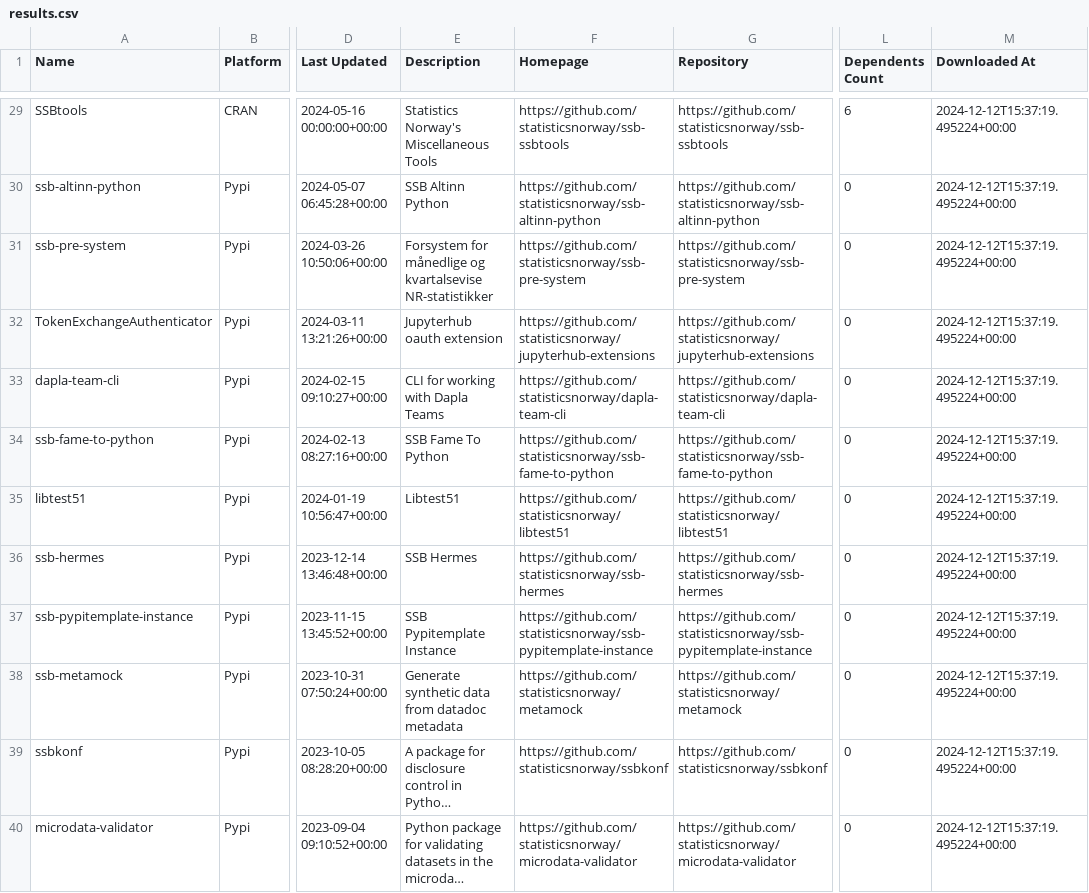
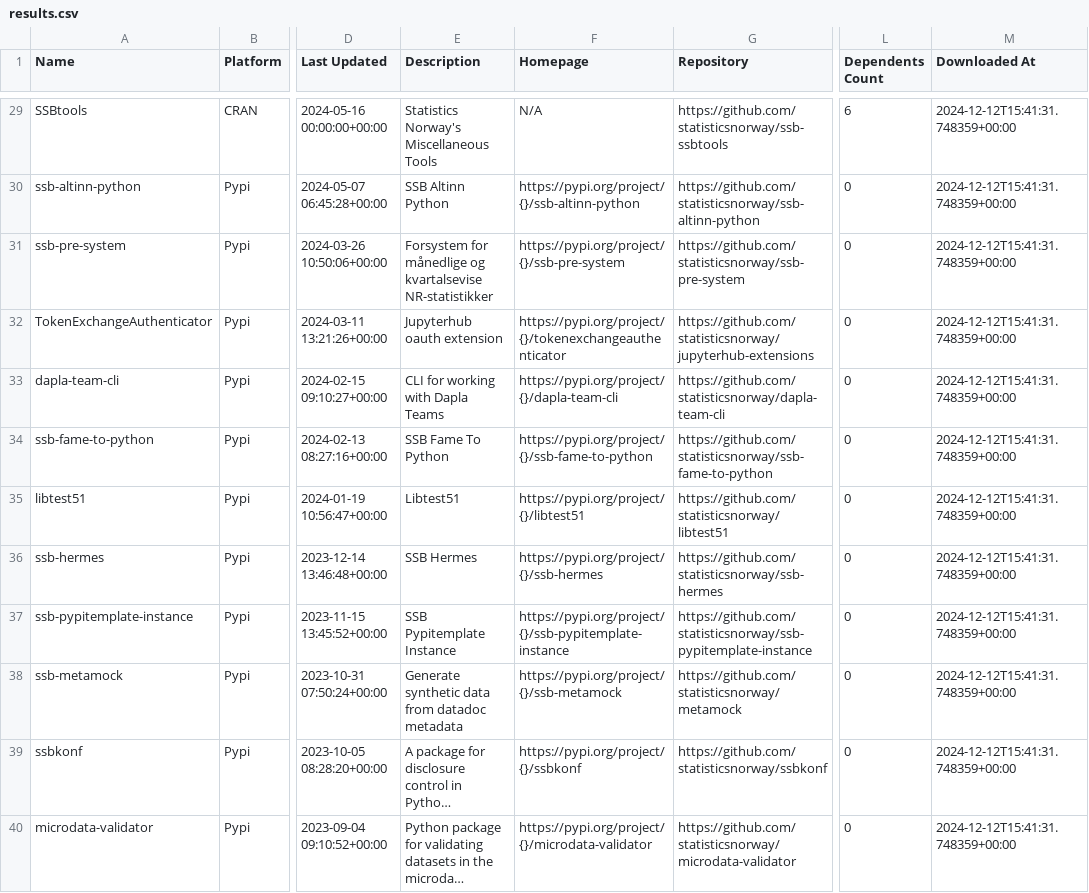
Before and after one commit to trygu/ssb-pypi-statistics, a CSV file: results.csv, drawn as a sheet; only a part is shown, gaps mark what is left out; long unchanged cells end in …; the diff covers the shown part only; the diff names each change by its address in the sheet, - before the commit and + after, or states it on an @@ line.

```diff
--- a/results.csv
+++ b/results.csv
-F29 (Homepage): https://github.com/statisticsnorway/ssb-ssbtools
+F29 (Homepage): N/A
-M29:M40 (Downloaded At): 2024-12-12T15:37:19.495224+00:00
+M29:M40 (Downloaded At): 2024-12-12T15:41:31.748359+00:00
-F30 (Homepage): https://github.com/statisticsnorway/ssb-altinn-python
+F30 (Homepage): https://pypi.org/project/{}/ssb-altinn-python
-F31 (Homepage): https://github.com/statisticsnorway/ssb-pre-system
+F31 (Homepage): https://pypi.org/project/{}/ssb-pre-system
-F32 (Homepage): https://github.com/statisticsnorway/jupyterhub-extensions
+F32 (Homepage): https://pypi.org/project/{}/tokenexchangeauthenticator
-F33 (Homepage): https://github.com/statisticsnorway/dapla-team-cli
+F33 (Homepage): https://pypi.org/project/{}/dapla-team-cli
-F34 (Homepage): https://github.com/statisticsnorway/ssb-fame-to-python
+F34 (Homepage): https://pypi.org/project/{}/ssb-fame-to-python
-F35 (Homepage): https://github.com/statisticsnorway/libtest51
+F35 (Homepage): https://pypi.org/project/{}/libtest51
-F36 (Homepage): https://github.com/statisticsnorway/ssb-hermes
+F36 (Homepage): https://pypi.org/project/{}/ssb-hermes
-F37 (Homepage): https://github.com/statisticsnorway/ssb-pypitemplate-instance
+F37 (Homepage): https://pypi.org/project/{}/ssb-pypitemplate-instance
-F38 (Homepage): https://github.com/statisticsnorway/metamock
+F38 (Homepage): https://pypi.org/project/{}/ssb-metamock
-F39 (Homepage): https://github.com/statisticsnorway/ssbkonf
+F39 (Homepage): https://pypi.org/project/{}/ssbkonf
-F40 (Homepage): https://github.com/statisticsnorway/microdata-validator
+F40 (Homepage): https://pypi.org/project/{}/microdata-validator
```
Also changed, not shown: 1 added row, 1 removed row and 76 edited cells elsewhere in this file, 3 other files.
